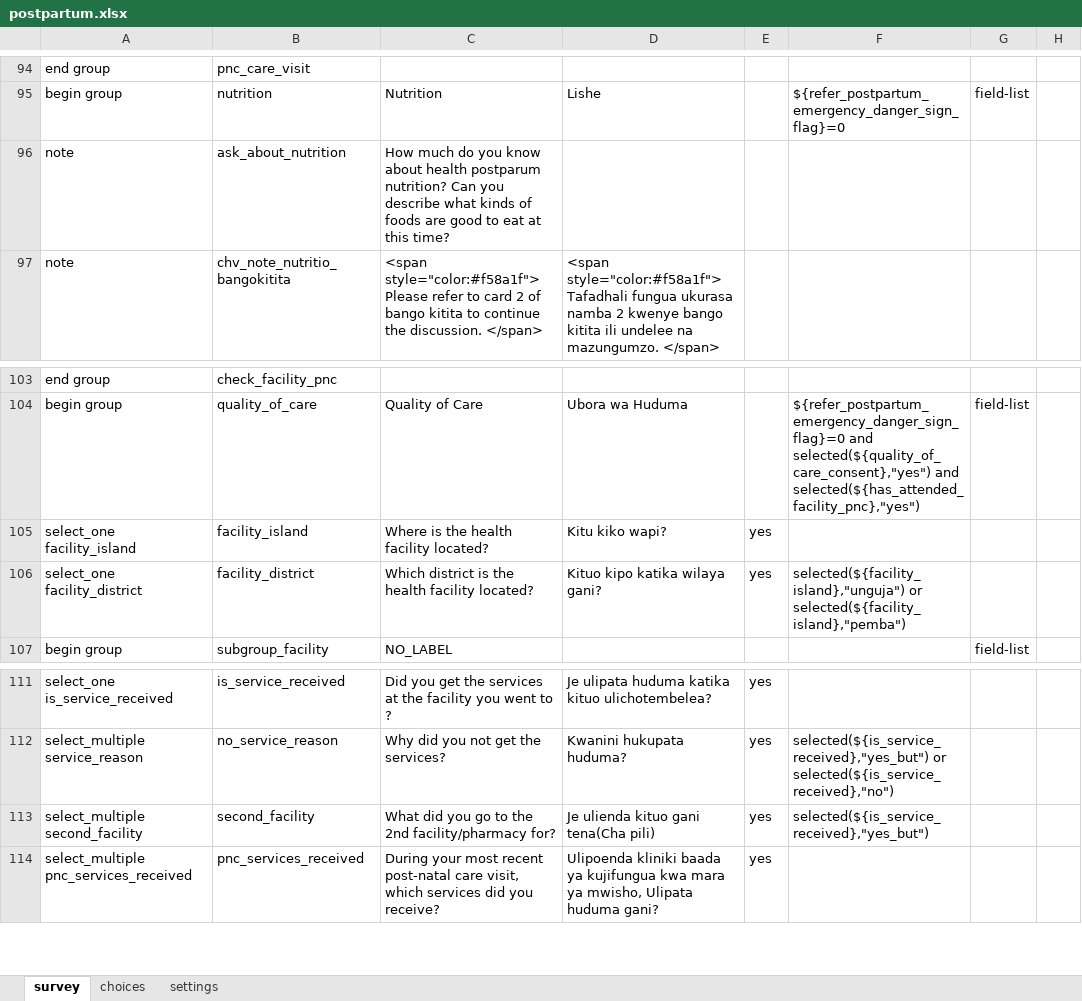
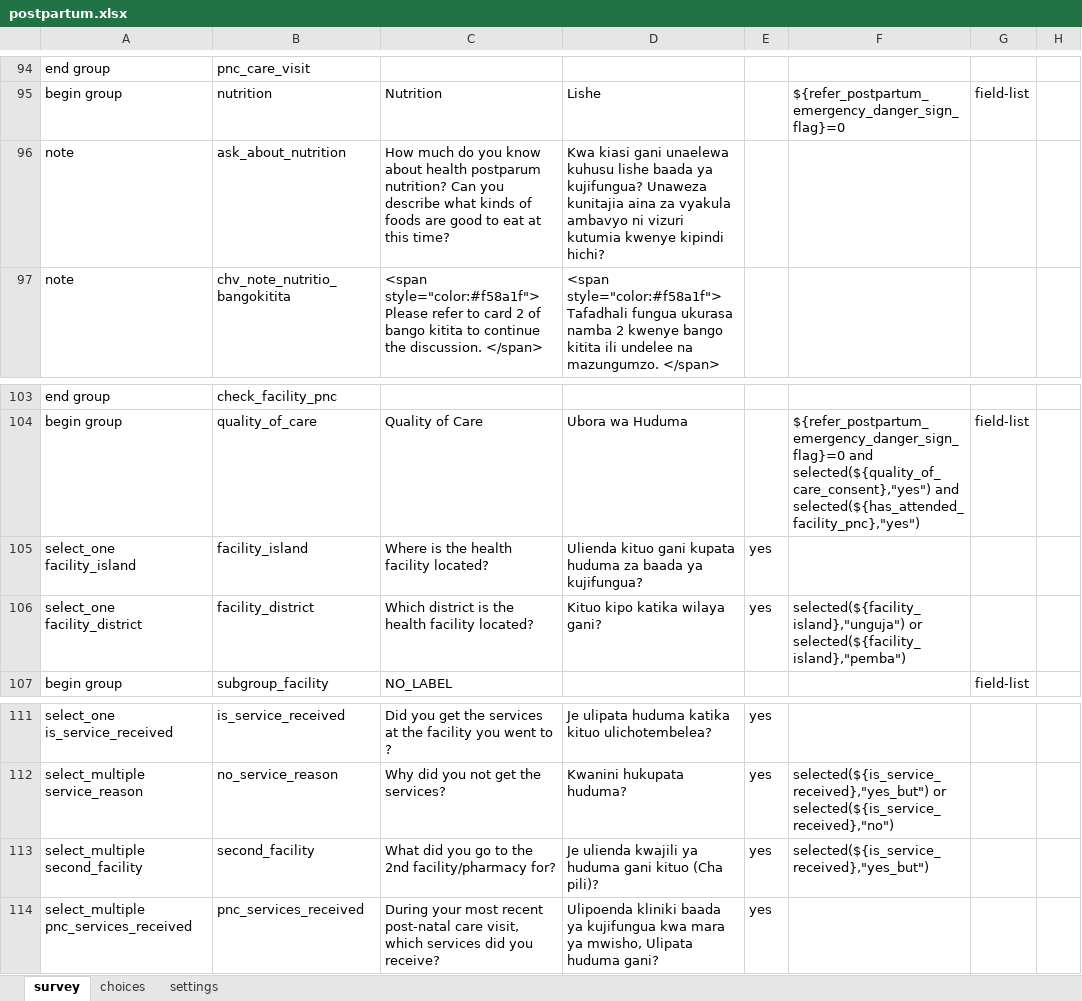
Before and after one commit to sookwalinga/cht-core, an Excel workbook: forms/app/postpartum.xlsx, sheet survey, drawn as a sheet; only a part is shown, gaps mark what is left out; values as stored, in another font and other column widths than the file's, no borders; charts and pictures not drawn; the diff names each change by its address in the sheet, - before the commit and + after, or states it on an @@ line.

```diff
--- a/forms/app/postpartum.xlsx (sheet survey)
+++ b/forms/app/postpartum.xlsx (sheet survey)
-D96: (empty)
+D96: Kwa kiasi gani unaelewa kuhusu lishe baada ya kujifungua? Unaweza kunitajia aina za vyakula ambavyo ni vizuri kutumia kwenye kipindi hichi?
-D105: Kitu kiko wapi?
+D105: Ulienda kituo gani kupata huduma za baada ya kujifungua?
-D113: Je ulienda kituo gani tena(Cha pili)
+D113: Je ulienda kwajili ya huduma gani kituo (Cha pili)?
```
Also changed, not shown: forms/app/pregnancy.xlsx, forms/contact/person-create.xlsx, 3 other files.
